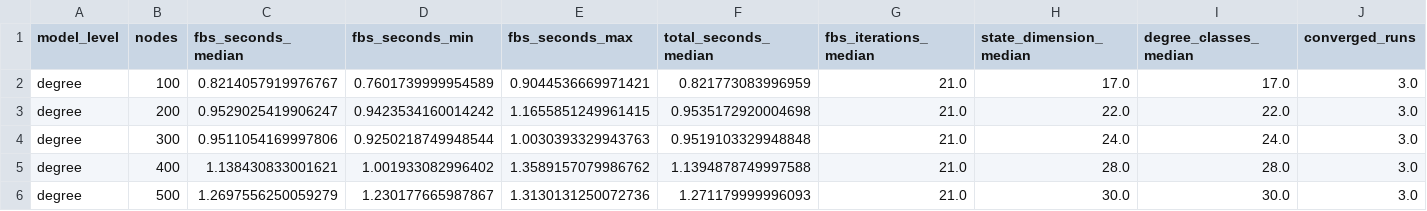
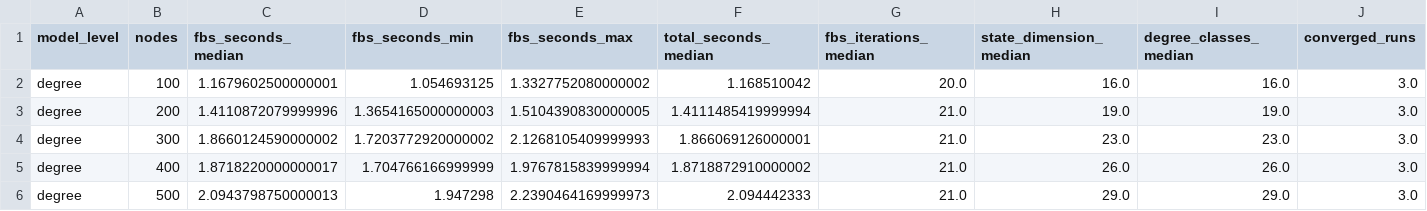
Before and after one commit to LYang910920/network-control-differential-games, a CSV file: examples/lecture/results/scalability_degree_sf/degree_control_scalability_summary.csv, drawn as a sheet; only a part is shown; the diff covers the shown part only; the diff names each change by its address in the sheet, - before the commit and + after, or states it on an @@ line.

Commit message:
Clarify lecture outputs and scalability plot

```diff
--- a/examples/lecture/results/scalability_degree_sf/degree_control_scalability_summary.csv
+++ b/examples/lecture/results/scalability_degree_sf/degree_control_scalability_summary.csv
-C2 (fbs_seconds_median): 0.8214057919976767
+C2 (fbs_seconds_median): 1.1679602500000001
-D2 (fbs_seconds_min): 0.7601739999954589
+D2 (fbs_seconds_min): 1.054693125
-E2 (fbs_seconds_max): 0.9044536669971421
+E2 (fbs_seconds_max): 1.3327752080000002
-F2 (total_seconds_median): 0.821773083996959
+F2 (total_seconds_median): 1.168510042
-G2 (fbs_iterations_median): 21.0
+G2 (fbs_iterations_median): 20.0
-H2 (state_dimension_median): 17.0
+H2 (state_dimension_median): 16.0
-I2 (degree_classes_median): 17.0
+I2 (degree_classes_median): 16.0
-C3 (fbs_seconds_median): 0.9529025419906247
+C3 (fbs_seconds_median): 1.4110872079999996
-D3 (fbs_seconds_min): 0.9423534160014242
+D3 (fbs_seconds_min): 1.3654165000000003
-E3 (fbs_seconds_max): 1.1655851249961415
+E3 (fbs_seconds_max): 1.5104390830000005
-F3 (total_seconds_median): 0.9535172920004698
+F3 (total_seconds_median): 1.4111485419999994
-H3 (state_dimension_median): 22.0
+H3 (state_dimension_median): 19.0
-I3 (degree_classes_median): 22.0
+I3 (degree_classes_median): 19.0
-C4 (fbs_seconds_median): 0.9511054169997806
+C4 (fbs_seconds_median): 1.8660124590000002
-D4 (fbs_seconds_min): 0.9250218749948544
+D4 (fbs_seconds_min): 1.7203772920000002
-E4 (fbs_seconds_max): 1.0030393329943763
+E4 (fbs_seconds_max): 2.1268105409999993
-F4 (total_seconds_median): 0.9519103329948848
+F4 (total_seconds_median): 1.866069126000001
-H4 (state_dimension_median): 24.0
+H4 (state_dimension_median): 23.0
-I4 (degree_classes_median): 24.0
+I4 (degree_classes_median): 23.0
-C5 (fbs_seconds_median): 1.138430833001621
+C5 (fbs_seconds_median): 1.8718220000000017
-D5 (fbs_seconds_min): 1.001933082996402
+D5 (fbs_seconds_min): 1.704766166999999
-E5 (fbs_seconds_max): 1.3589157079986762
+E5 (fbs_seconds_max): 1.9767815839999994
-F5 (total_seconds_median): 1.1394878749997588
+F5 (total_seconds_median): 1.8718872910000002
-H5 (state_dimension_median): 28.0
+H5 (state_dimension_median): 26.0
-I5 (degree_classes_median): 28.0
+I5 (degree_classes_median): 26.0
-C6 (fbs_seconds_median): 1.2697556250059279
+C6 (fbs_seconds_median): 2.0943798750000013
-D6 (fbs_seconds_min): 1.230177665987867
+D6 (fbs_seconds_min): 1.947298
-E6 (fbs_seconds_max): 1.3130131250072736
+E6 (fbs_seconds_max): 2.2390464169999973
-F6 (total_seconds_median): 1.271179999996093
+F6 (total_seconds_median): 2.094442333
-H6 (state_dimension_median): 30.0
+H6 (state_dimension_median): 29.0
-I6 (degree_classes_median): 30.0
+I6 (degree_classes_median): 29.0
```
Also changed, not shown: 89 edited cells elsewhere in this file, examples/lecture/results/scalability_degree_sf/degree_control_scalability.csv, 12 other files.
